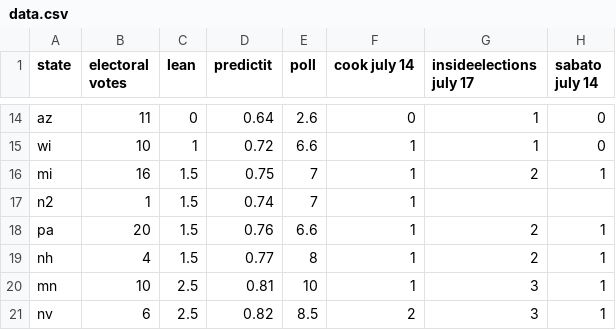
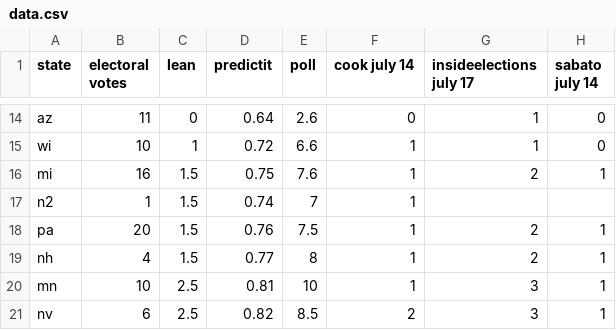
Before and after one commit to bcrowell/election, a CSV file: data.csv, drawn as a sheet; only a part is shown, gaps mark what is left out.

Commit message:
Fox PA, MI polls

```diff
--- a/data.csv
+++ b/data.csv
@@ -15,5 +15,5 @@ az,11,0,0.64,2.6,0,1,0
 wi,10,1,0.72,6.6,1,1,0
-mi,16,1.5,0.75,7,1,2,1
+mi,16,1.5,0.75,7.6,1,2,1
 n2,1,1.5,0.74,7,1,,
-pa,20,1.5,0.76,6.6,1,2,1
+pa,20,1.5,0.76,7.5,1,2,1
 nh,4,1.5,0.77,8,1,2,1
```
Also changed, not shown: 1 other file.
